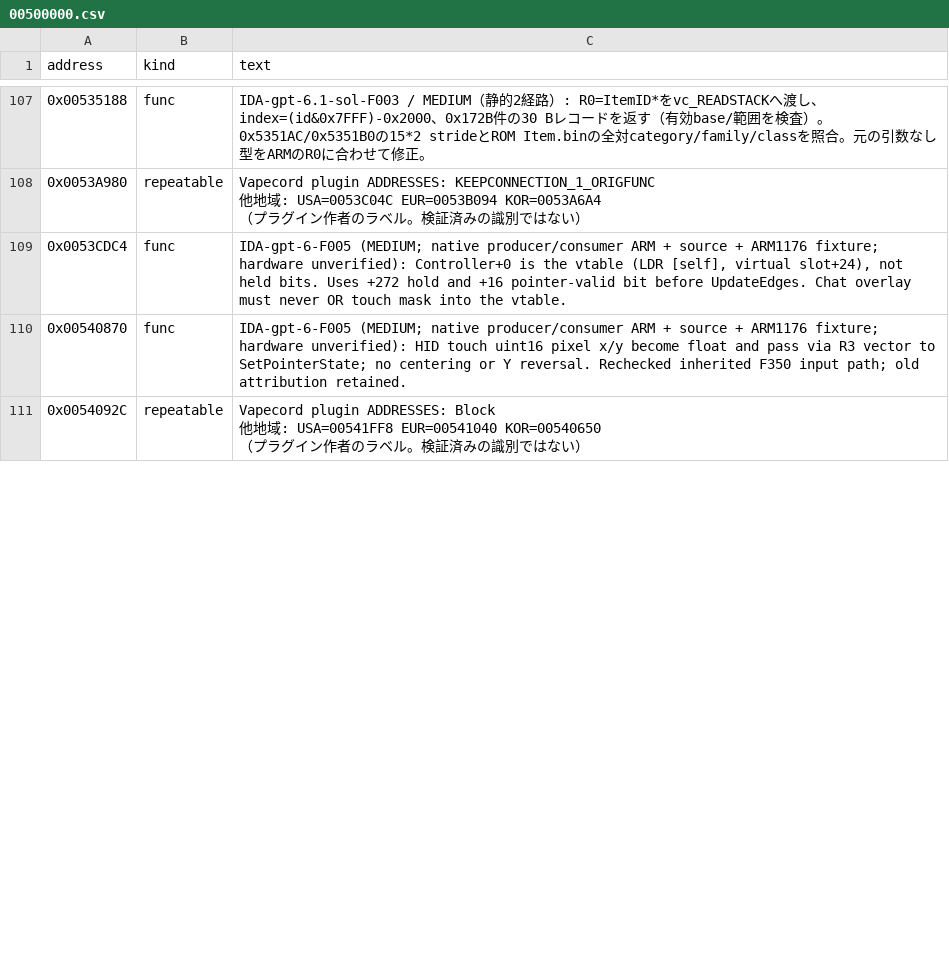
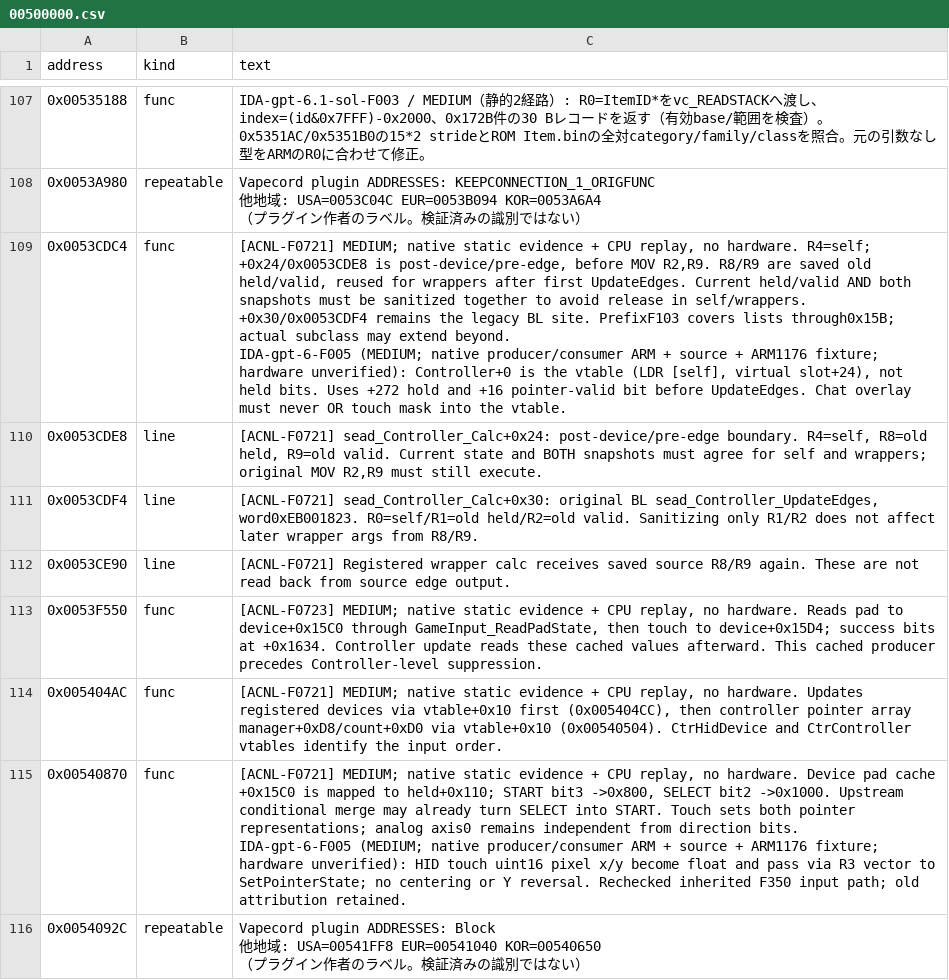
Before and after one commit to yak9909/ac3ds-re, a CSV file: symbols/acnl_jpn_v15/comments/00500000.csv, drawn as a sheet; only a part is shown, gaps mark what is left out; addresses are those after the commit; ↵ is a line break in a cell; the diff covers the shown part only; the diff names each change by its address in the sheet, - before the commit and + after, or states it on an @@ line.

```diff
--- a/symbols/acnl_jpn_v15/comments/00500000.csv
+++ b/symbols/acnl_jpn_v15/comments/00500000.csv
-C109 (text): IDA-gpt-6-F005 (MEDIUM;…
+C109 (text): [ACNL-F0721] MEDIUM; native static evidence + CPU replay, no hardware. R4=self; +0x24/0x0053CDE8 is post-device/pre-edge, before MOV R2,R9. R8/R9 are saved old held/valid, reused for wrappers after first UpdateEdges. Current held/valid AND both snapshots must be sanitized together to avoid release in self/wrappers. +0x30/0x0053CDF4 remains the legacy BL site. PrefixF103 covers lists through0x15B; actual subclass may extend beyond. ↵ IDA-gpt-6-F005 (MEDIUM;…
+row 110: 0x0053CDE8 | line | [ACNL-F0721] sead_Controller_Calc+0x24: post-device/pre-edge boundary. R4=self, R8=old held, R9=old valid. Current state and BOTH snapshots must agree for self and wrappers; original MOV R2,R9 must still execute.
+row 111: 0x0053CDF4 | line | [ACNL-F0721] sead_Controller_Calc+0x30: original BL sead_Controller_UpdateEdges, word0xEB001823. R0=self/R1=old held/R2=old valid. Sanitizing only R1/R2 does not affect later wrapper args from R8/R9.
+row 112: 0x0053CE90 | line | [ACNL-F0721] Registered wrapper calc receives saved source R8/R9 again. These are not read back from source edge output.
+row 113: 0x0053F550 | func | [ACNL-F0723] MEDIUM; native static evidence + CPU replay, no hardware. Reads pad to device+0x15C0 through GameInput_ReadPadState, then touch to device+0x15D4; success bits at +0x1634. Controller update reads these cached values afterward. This cached producer precedes Controller-level suppression.
+row 114: 0x005404AC | func | [ACNL-F0721] MEDIUM; native static evidence + CPU replay, no hardware. Updates registered devices via vtable+0x10 first (0x005404CC), then controller pointer array manager+0xD8/count+0xD0 via vtable+0x10 (0x00540504). CtrHidDevice and CtrController vtables identify the input order.
-C115 (text): IDA-gpt-6-F005 (MEDIUM;…
+C115 (text): [ACNL-F0721] MEDIUM; native static evidence + CPU replay, no hardware. Device pad cache +0x15C0 is mapped to held+0x110; START bit3 ->0x800, SELECT bit2 ->0x1000. Upstream conditional merge may already turn SELECT into START. Touch sets both pointer representations; analog axis0 remains independent from direction bits. ↵ IDA-gpt-6-F005 (MEDIUM;…
```
Also changed, not shown: 3 added rows and 2 edited cells elsewhere in this file, symbols/acnl_jpn_v15/comments/00100000.csv, symbols/acnl_jpn_v15/comments/00200000.csv, 15 other files.
